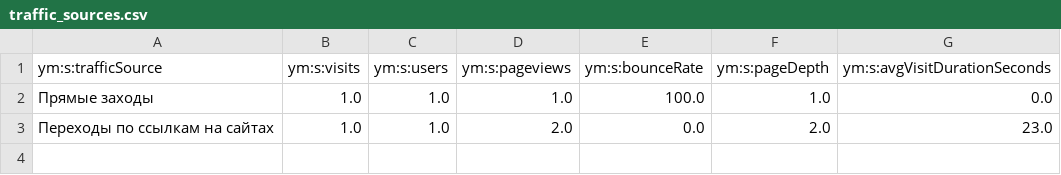
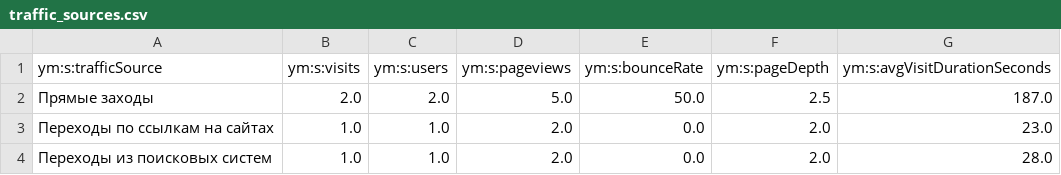
Before and after one commit to maker-soft/Foto, a CSV file: analytics/yandex-metrica/traffic_sources.csv, drawn as a sheet.

```diff
--- a/analytics/yandex-metrica/traffic_sources.csv
+++ b/analytics/yandex-metrica/traffic_sources.csv
@@ -1,3 +1,4 @@
 ym:s:trafficSource,ym:s:visits,ym:s:users,ym:s:pageviews,ym:s:bounceRate,ym:s:pageDepth,ym:s:avgVisitDurationSeconds
-Прямые заходы,1.0,1.0,1.0,100.0,1.0,0.0
+Прямые заходы,2.0,2.0,5.0,50.0,2.5,187.0
 Переходы по ссылкам на сайтах,1.0,1.0,2.0,0.0,2.0,23.0
+Переходы из поисковых систем,1.0,1.0,2.0,0.0,2.0,28.0
```
Also changed, not shown: analytics/yandex-metrica/landing_pages.csv, analytics/yandex-metrica/popular_pages.csv, 20 other files.
